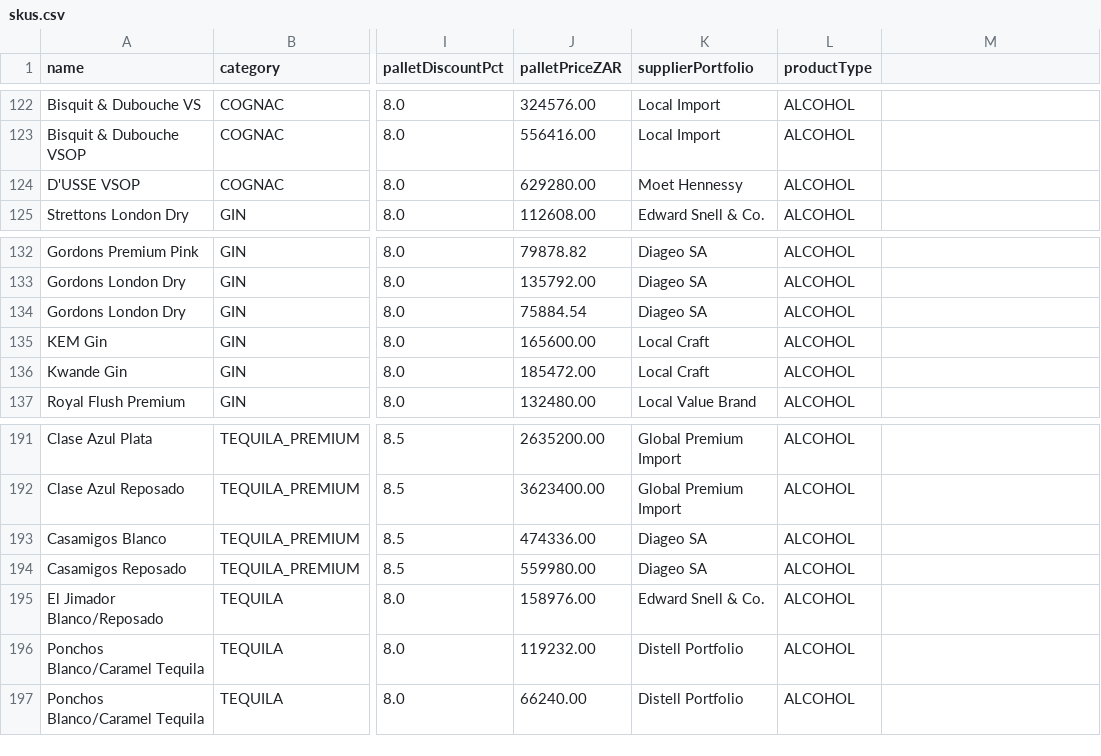
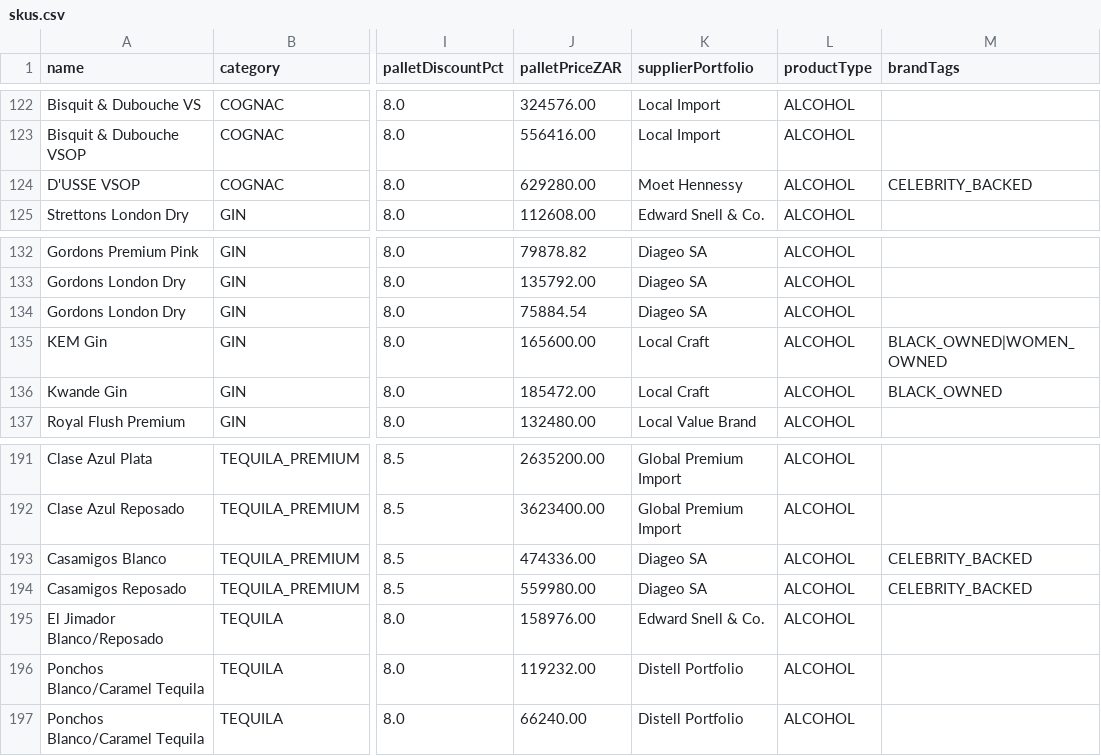
Before and after one commit to icamagulakwantu/EkoyinAlcDelivery, a CSV file: prisma/data/skus.csv, drawn as a sheet; only a part is shown, gaps mark what is left out; the diff names each change by its address in the sheet, - before the commit and + after, or states it on an @@ line.

```diff
--- a/prisma/data/skus.csv
+++ b/prisma/data/skus.csv
-M1: (empty)
+M1: brandTags
-M124 (brandTags): (empty)
+M124 (brandTags): CELEBRITY_BACKED
-M135 (brandTags): (empty)
+M135 (brandTags): BLACK_OWNED|WOMEN_OWNED
-M136 (brandTags): (empty)
+M136 (brandTags): BLACK_OWNED
-M193:M194 (brandTags): (empty)
+M193:M194 (brandTags): CELEBRITY_BACKED
```
Also changed, not shown: 4 other files.
